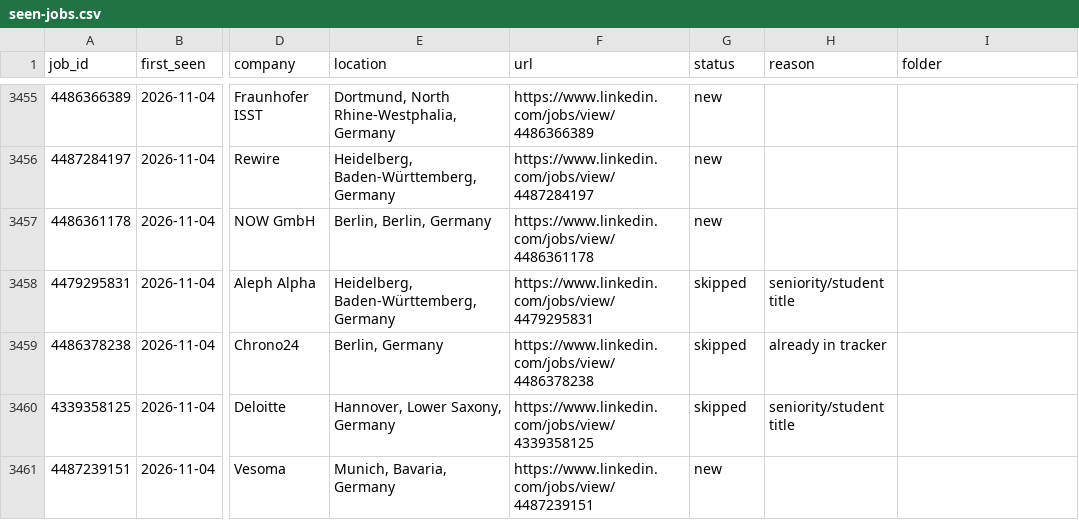
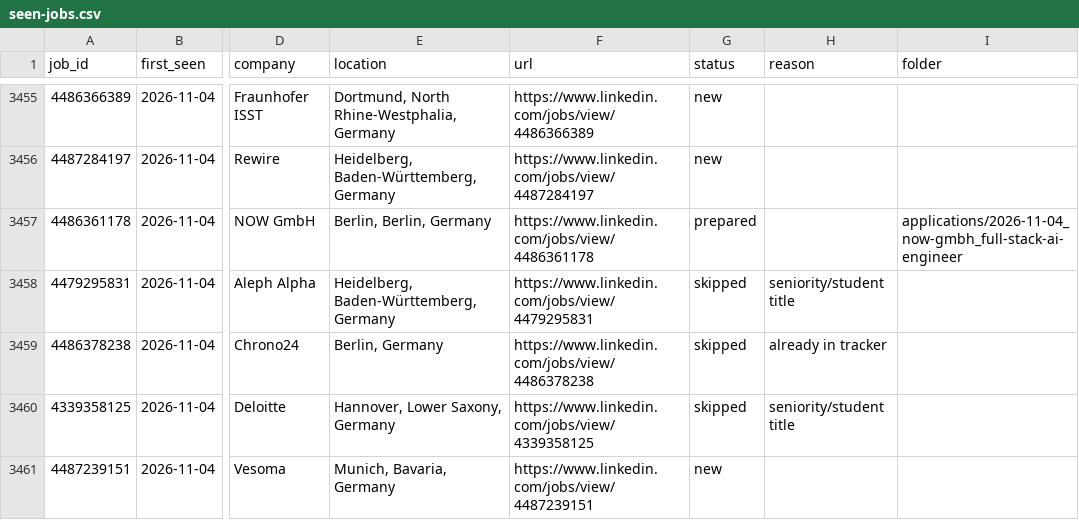
Before and after one commit to bhairapuchanduprasad/job-applications-app, a CSV file: data/scout/seen-jobs.csv, drawn as a sheet; only a part is shown, gaps mark what is left out; the diff names each change by its address in the sheet, - before the commit and + after, or states it on an @@ line.

Commit message:
update 2026-11-04 21:14

```diff
--- a/data/scout/seen-jobs.csv
+++ b/data/scout/seen-jobs.csv
-G3457 (status): new
+G3457 (status): prepared
-I3457 (folder): (empty)
+I3457 (folder): applications/2026-11-04_now-gmbh_full-stack-ai-engineer
```
